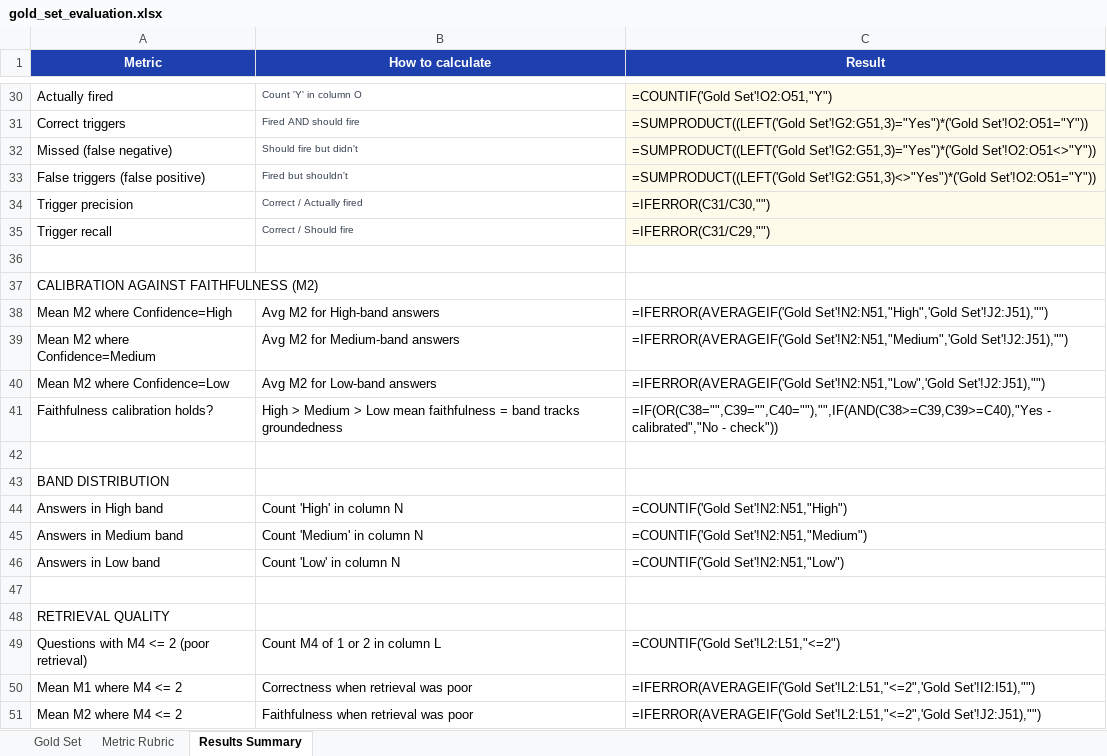
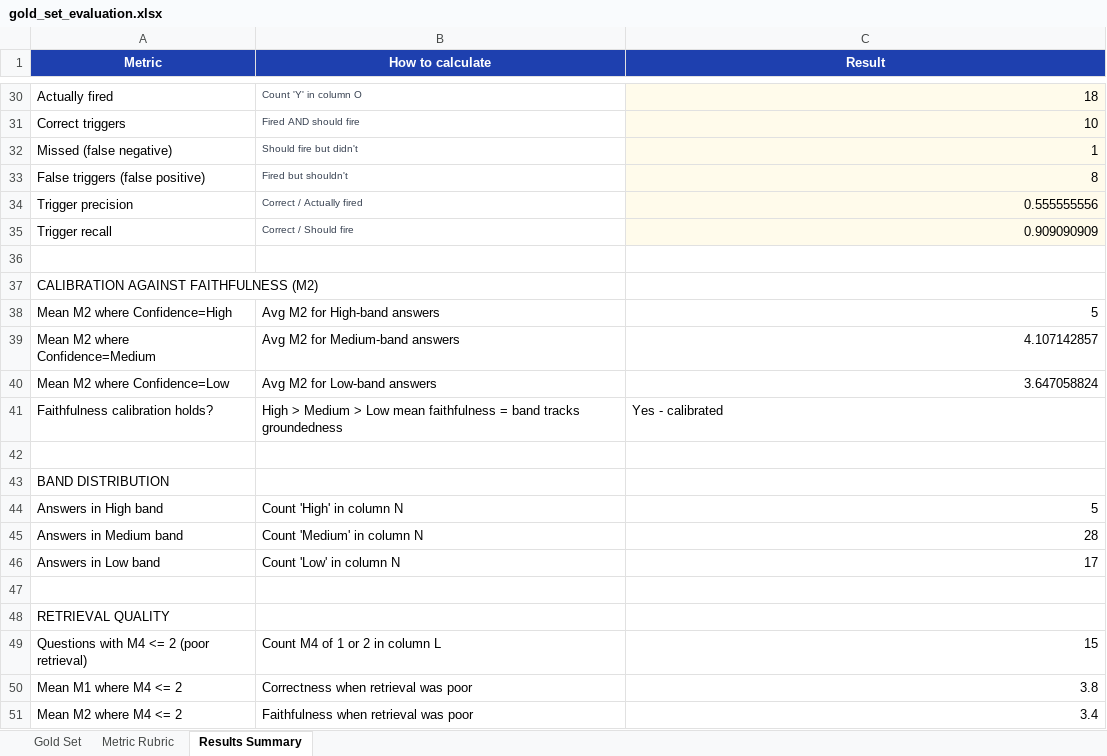
Before and after one commit to samwichJ/cyber-tutor, an Excel workbook: evaluation/gold_set_evaluation.xlsx, sheet Results Summary, drawn as a sheet; only a part is shown, gaps mark what is left out; values as stored, in another font and other column widths than the file's, no borders; formulas without a stored value are shown as written; the diff covers the shown part only; the diff names each change by its address in the sheet, - before the commit and + after, or states it on an @@ line.

```diff
--- a/evaluation/gold_set_evaluation.xlsx (sheet Results Summary)
+++ b/evaluation/gold_set_evaluation.xlsx (sheet Results Summary)
-C30 (Result): =COUNTIF('Gold Set'!O2:O51,"Y")
+C30 (Result): 18
-C31 (Result): =SUMPRODUCT((LEFT('Gold Set'!G2:G51,3)="Yes")*('Gold Set'!O2:O51="Y"))
+C31 (Result): 10
-C32 (Result): =SUMPRODUCT((LEFT('Gold Set'!G2:G51,3)="Yes")*('Gold Set'!O2:O51<>"Y"))
+C32 (Result): 1
-C33 (Result): =SUMPRODUCT((LEFT('Gold Set'!G2:G51,3)<>"Yes")*('Gold Set'!O2:O51="Y"))
+C33 (Result): 8
-C34 (Result): =IFERROR(C31/C30,"")
+C34 (Result): 0.555555556
-C35 (Result): =IFERROR(C31/C29,"")
+C35 (Result): 0.909090909
-C38 (Result): =IFERROR(AVERAGEIF('Gold Set'!N2:N51,"High",'Gold Set'!J2:J51),"")
+C38 (Result): 5
-C39 (Result): =IFERROR(AVERAGEIF('Gold Set'!N2:N51,"Medium",'Gold Set'!J2:J51),"")
+C39 (Result): 4.107142857
-C40 (Result): =IFERROR(AVERAGEIF('Gold Set'!N2:N51,"Low",'Gold Set'!J2:J51),"")
+C40 (Result): 3.647058824
-C41 (Result): =IF(OR(C38="",C39="",C40=""),"",IF(AND(C38>=C39,C39>=C40),"Yes - calibrated","No - check"))
+C41 (Result): Yes - calibrated
-C44 (Result): =COUNTIF('Gold Set'!N2:N51,"High")
+C44 (Result): 5
-C45 (Result): =COUNTIF('Gold Set'!N2:N51,"Medium")
+C45 (Result): 28
-C46 (Result): =COUNTIF('Gold Set'!N2:N51,"Low")
+C46 (Result): 17
-C49 (Result): =COUNTIF('Gold Set'!L2:L51,"<=2")
+C49 (Result): 15
-C50 (Result): =IFERROR(AVERAGEIF('Gold Set'!L2:L51,"<=2",'Gold Set'!I2:I51),"")
+C50 (Result): 3.8
-C51 (Result): =IFERROR(AVERAGEIF('Gold Set'!L2:L51,"<=2",'Gold Set'!J2:J51),"")
+C51 (Result): 3.4
```
Also changed, not shown: 19 edited cells elsewhere in this sheet, evaluation/gold_set_evaluation_gptoss20b.xlsx.
